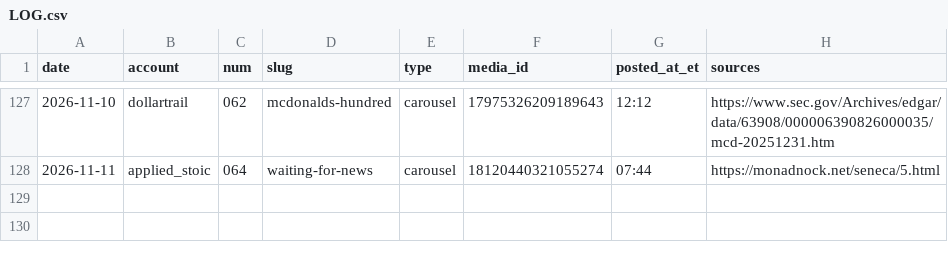
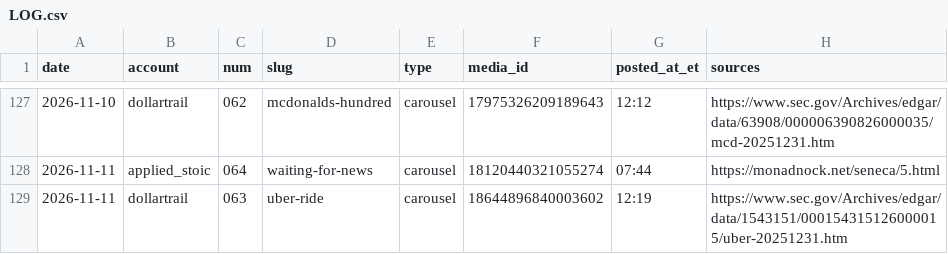
Before and after one commit to jimlastinger/ig-posts, a CSV file: LOG.csv, drawn as a sheet; only a part is shown, gaps mark what is left out; the diff names each change by its address in the sheet, - before the commit and + after, or states it on an @@ line.

```diff
--- a/LOG.csv
+++ b/LOG.csv
+row 129: 2026-11-11 | dollartrail | 063 | uber-ride | carousel | 18644896840003602 | 12:19 | https://www.sec.gov/Archives/edgar/data/1543151/000154315126000015/uber-20251231.htm
```
